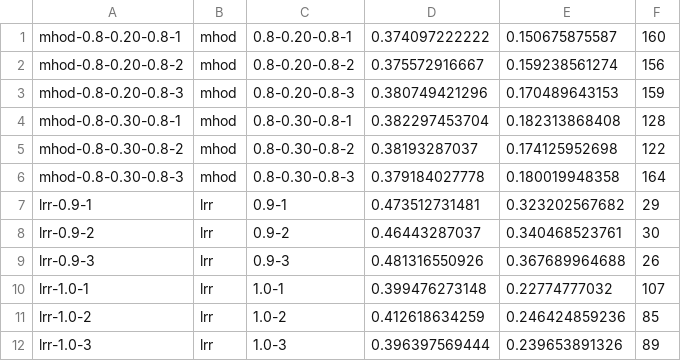
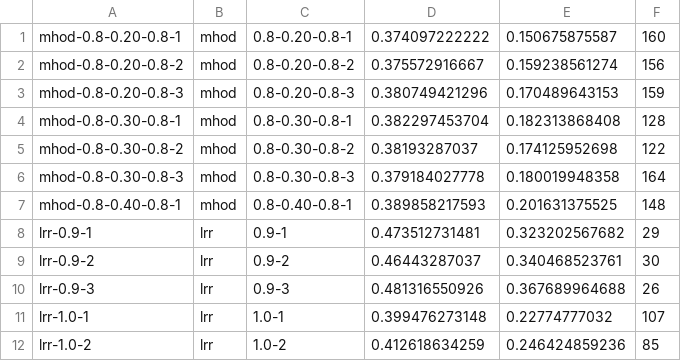
Before and after one commit to beloglazov/ccpe-2014-experiments, a CSV file: results/metrics.csv, drawn as a sheet; only a part is shown; the shorter side is filled out with more unchanged rows; the diff names each change by its address in the sheet, - before the commit and + after, or states it on an @@ line.

Commit message:
Added results mhod-0.8-0.40-0.8-1

```diff
--- a/results/metrics.csv
+++ b/results/metrics.csv
+row 7: mhod-0.8-0.40-0.8-1 | mhod | 0.8-0.40-0.8-1 | 0.389858217593 | 0.201631375525 | 148
```
Also changed, not shown: 3 other files.
